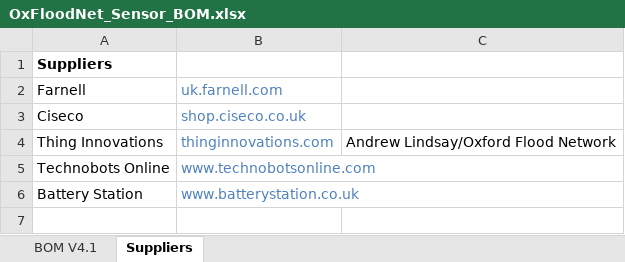
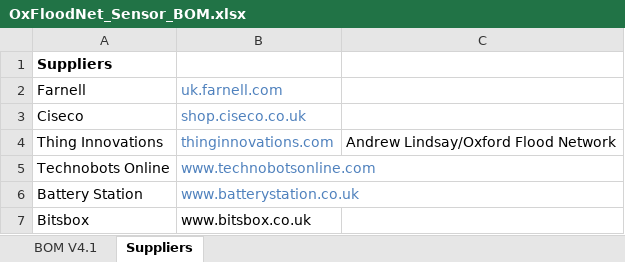
Before and after one commit to OxFloodNet/sensor-device, an Excel workbook: PCBV4.1/OxFloodNet_Sensor_BOM.xlsx, sheet Suppliers, drawn as a sheet; values as stored, in another font and other column widths than the file's, no borders; the diff names each change by its address in the sheet, - before the commit and + after, or states it on an @@ line.

```diff
--- a/PCBV4.1/OxFloodNet_Sensor_BOM.xlsx (sheet Suppliers)
+++ b/PCBV4.1/OxFloodNet_Sensor_BOM.xlsx (sheet Suppliers)
+row 7: Bitsbox | www.bitsbox.co.uk
```
Also changed, not shown: sheet BOM V4.1.
